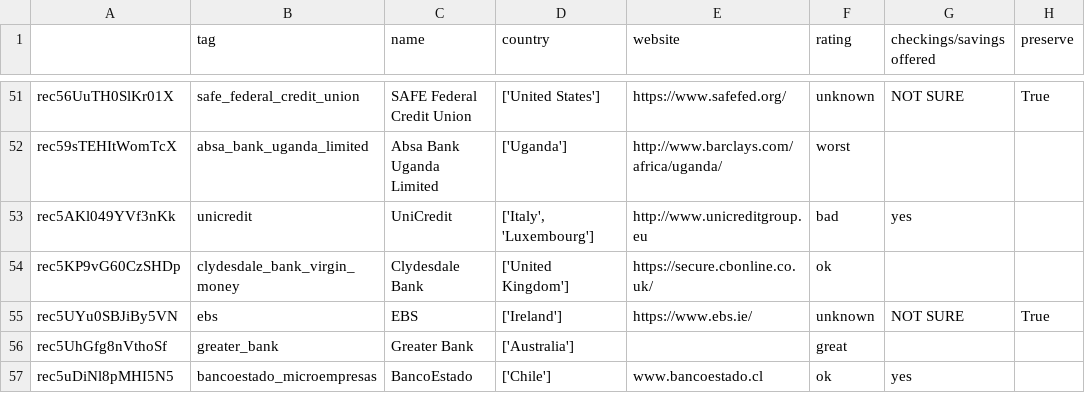
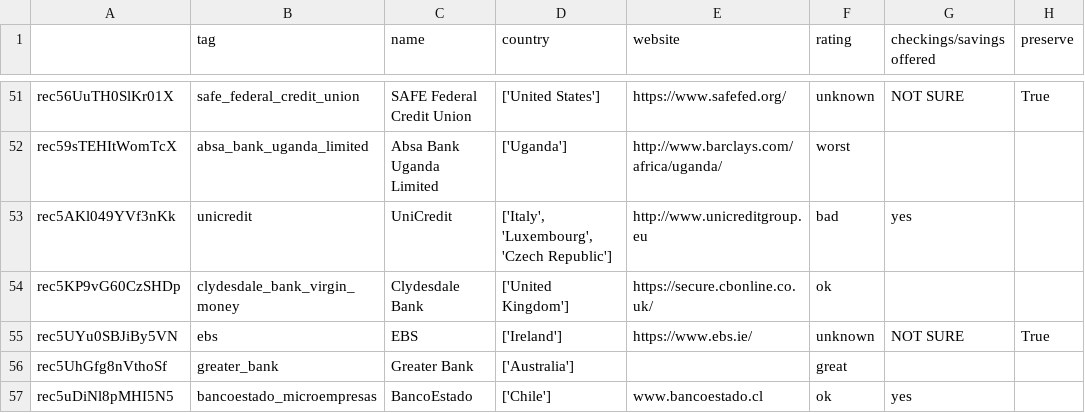
Before and after one commit to bank-green/bankgreen-django, a CSV file: datasource/local/airtable/airtable.csv, drawn as a sheet; only a part is shown, gaps mark what is left out; the diff covers the shown part only; the diff names each change by its address in the sheet, - before the commit and + after, or states it on an @@ line.

Commit message:
fix bad merge on bocc data. Stop generating brand suggestions on new ds save

```diff
--- a/datasource/local/airtable/airtable.csv
+++ b/datasource/local/airtable/airtable.csv
-D53 (country): ['Italy', 'Luxembourg']
+D53 (country): ['Italy', 'Luxembourg', 'Czech Republic']
```
Also changed, not shown: 4 added rows and 1 edited cell elsewhere in this file, 3 other files.
